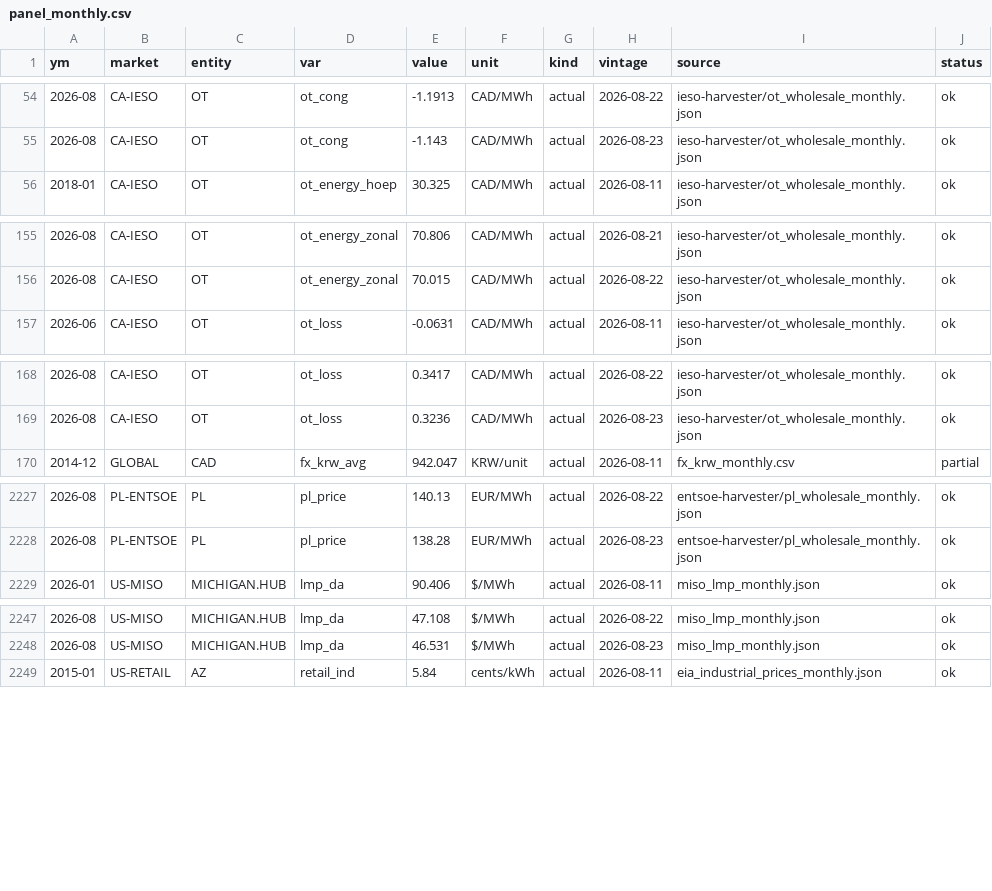
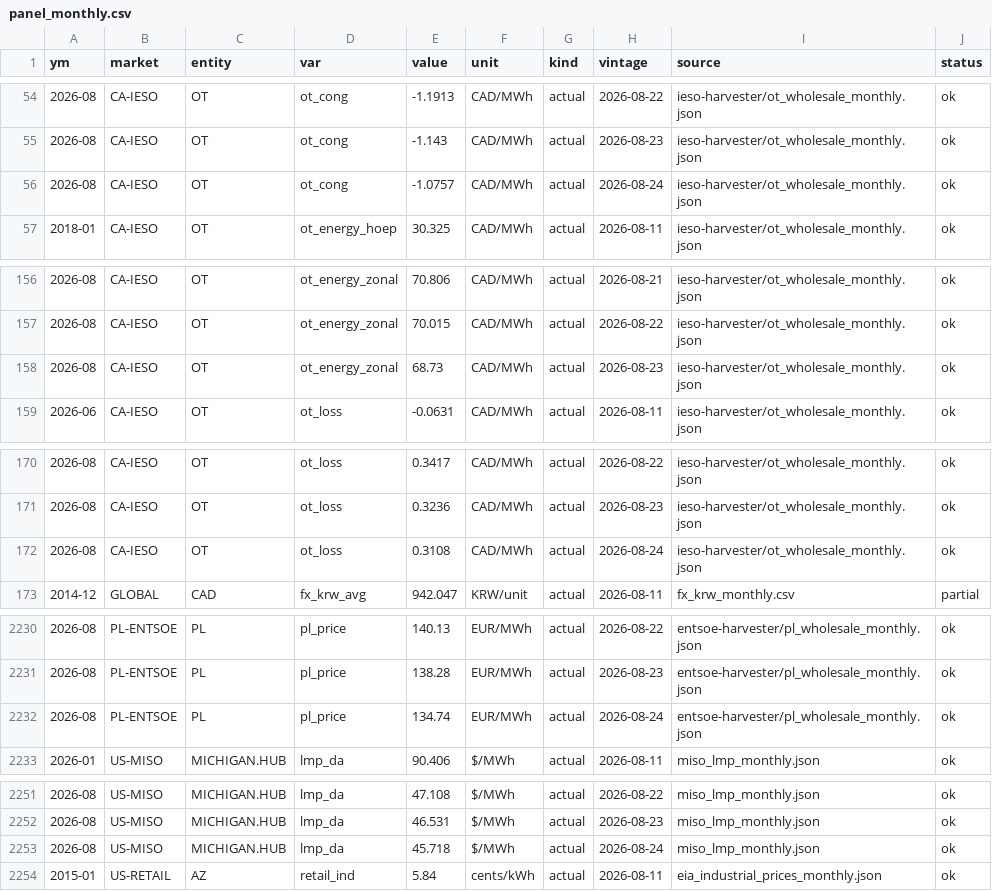
Before and after one commit to bnkim192/eia-harvester, a CSV file: panel_monthly.csv, drawn as a sheet; only a part is shown, gaps mark what is left out; the diff covers the shown part only; the diff names each change by its address in the sheet, - before the commit and + after, or states it on an @@ line.

```diff
--- a/panel_monthly.csv
+++ b/panel_monthly.csv
+row 56: 2026-08 | CA-IESO | OT | ot_cong | -1.0757 | CAD/MWh | actual | 2026-08-24 | ieso-harvester/ot_wholesale_monthly.json | ok
+row 158: 2026-08 | CA-IESO | OT | ot_energy_zonal | 68.73 | CAD/MWh | actual | 2026-08-23 | ieso-harvester/ot_wholesale_monthly.json | ok
+row 172: 2026-08 | CA-IESO | OT | ot_loss | 0.3108 | CAD/MWh | actual | 2026-08-24 | ieso-harvester/ot_wholesale_monthly.json | ok
+row 2232: 2026-08 | PL-ENTSOE | PL | pl_price | 134.74 | EUR/MWh | actual | 2026-08-24 | entsoe-harvester/pl_wholesale_monthly.json | ok
+row 2253: 2026-08 | US-MISO | MICHIGAN.HUB | lmp_da | 45.718 | $/MWh | actual | 2026-08-24 | miso_lmp_monthly.json | ok
```
Also changed, not shown: 13 added rows elsewhere in this file, backtest_scorecard.csv, eia_rto_monthly.csv, 11 other files.
